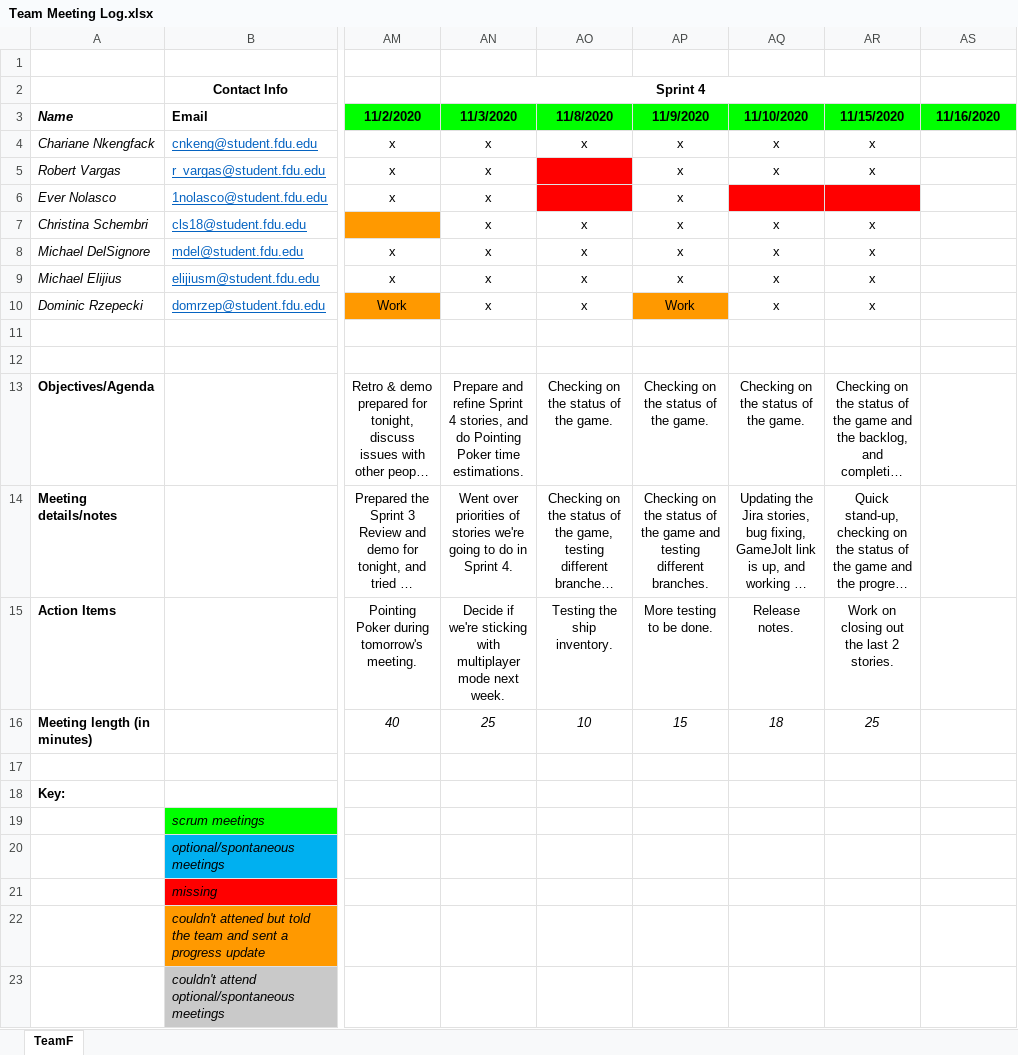
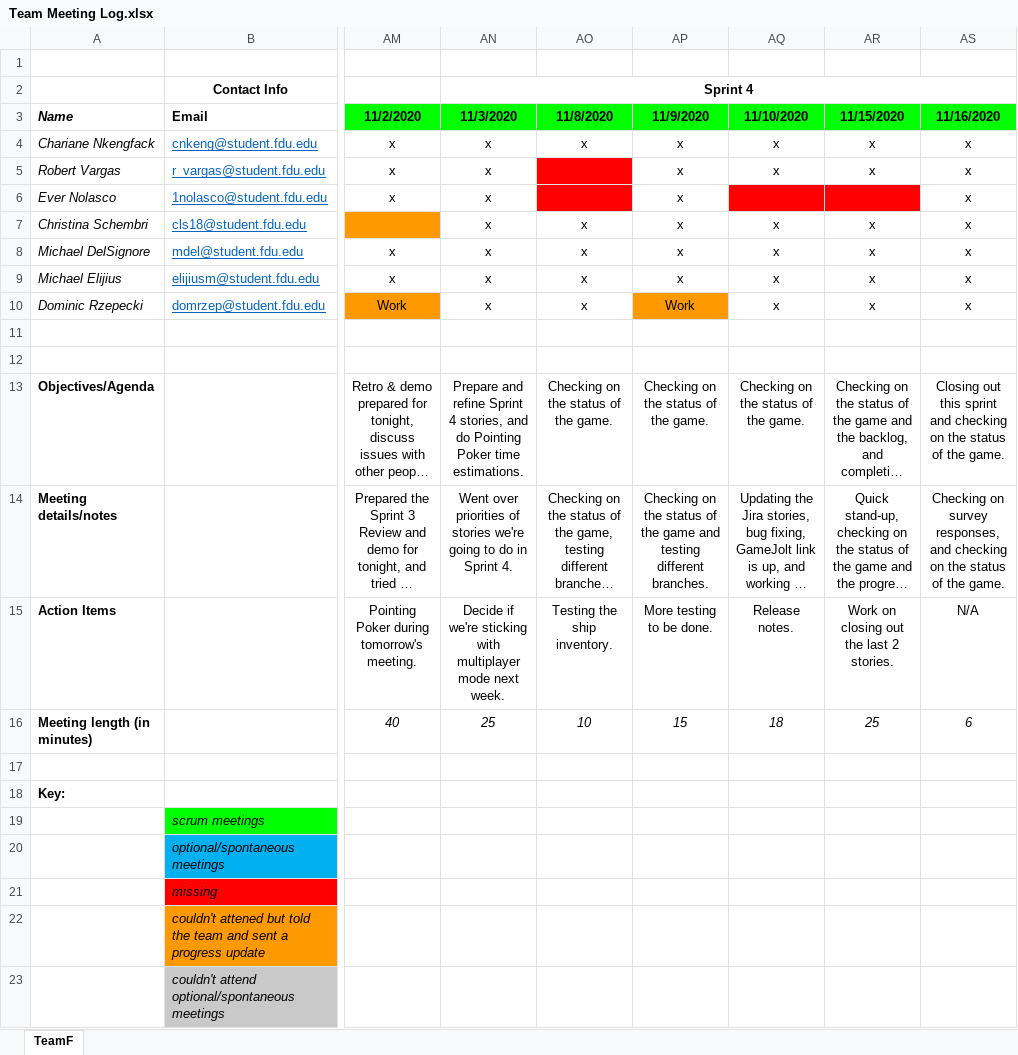
Before and after one commit to teamq20/Software-Design, an Excel workbook: Artifacts/Team Meeting Log.xlsx, sheet TeamF, drawn as a sheet; only a part is shown, gaps mark what is left out; long unchanged cells end in …; values as stored, in another font and other column widths than the file's, no borders; the diff names each change by its address in the sheet, - before the commit and + after, or states it on an @@ line.

Commit message:
final attendance log

```diff
--- a/Artifacts/Team Meeting Log.xlsx (sheet TeamF)
+++ b/Artifacts/Team Meeting Log.xlsx (sheet TeamF)
-AN2:AR2 merged
+AN2:AS2 merged
-AS4:AS10 (11/16/2020): (empty)
+AS4:AS10 (11/16/2020): x
-AS13 (11/16/2020): (empty)
+AS13 (11/16/2020): Closing out this sprint and checking on the status of the game.
-AS14 (11/16/2020): (empty)
+AS14 (11/16/2020): Checking on survey responses, and checking on the status of the game.
-AS15 (11/16/2020): (empty)
+AS15 (11/16/2020): N/A
-AS16 (11/16/2020): (empty)
+AS16 (11/16/2020): 6
```
